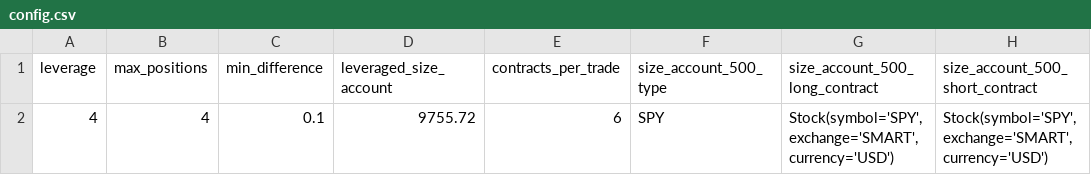
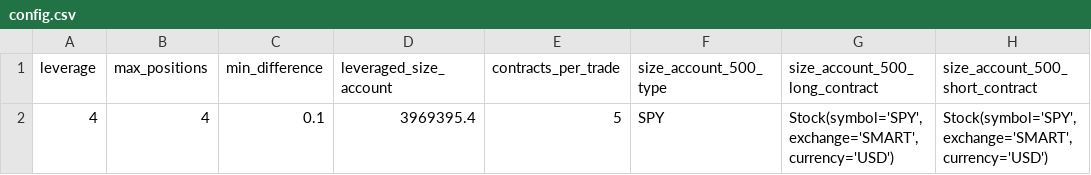
Before and after one commit to rosettedesign/new_moodix_AOS, a CSV file: config.csv, drawn as a sheet; only a part is shown; the diff names each change by its address in the sheet, - before the commit and + after, or states it on an @@ line.

```diff
--- a/config.csv
+++ b/config.csv
-D2 (leveraged_size_account): 9755.72
+D2 (leveraged_size_account): 3969395.4
-E2 (contracts_per_trade): 6
+E2 (contracts_per_trade): 5
```
